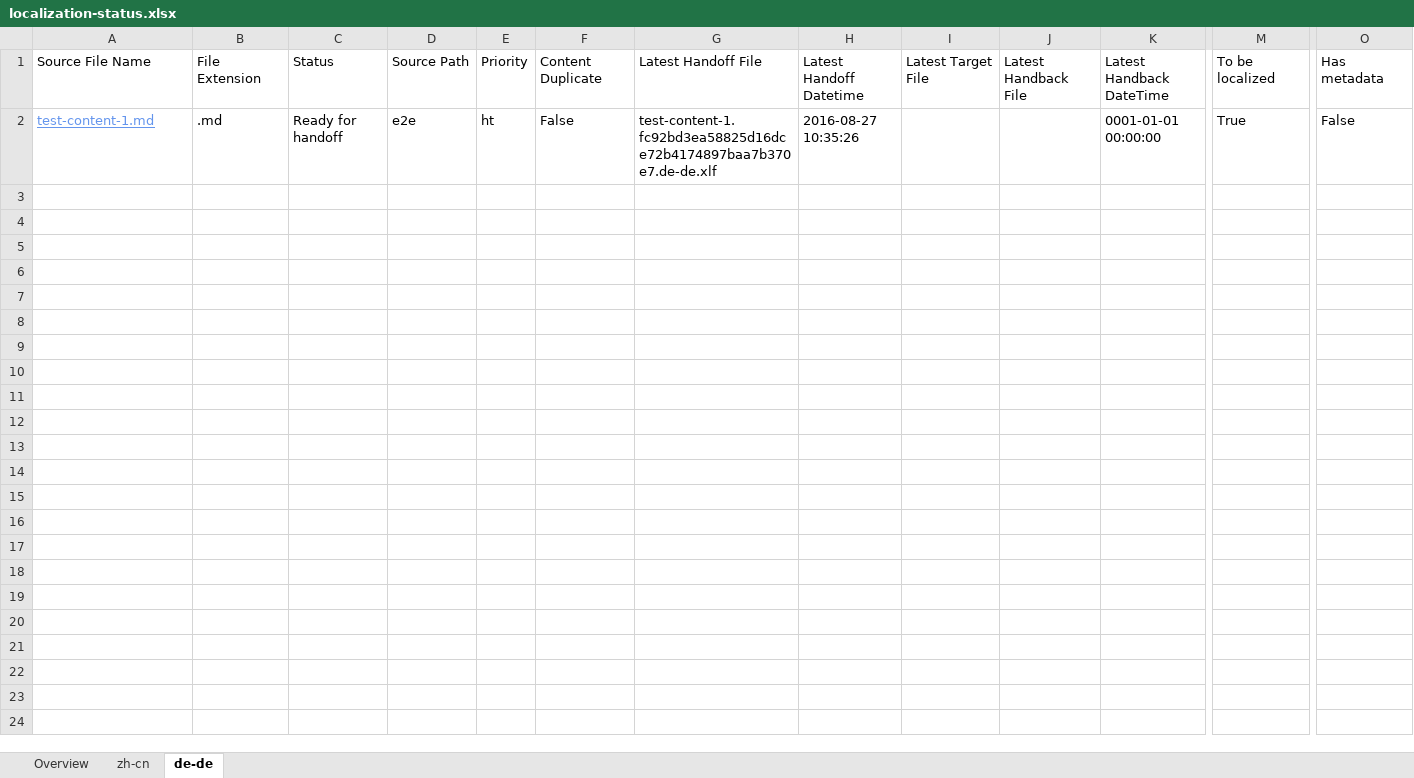
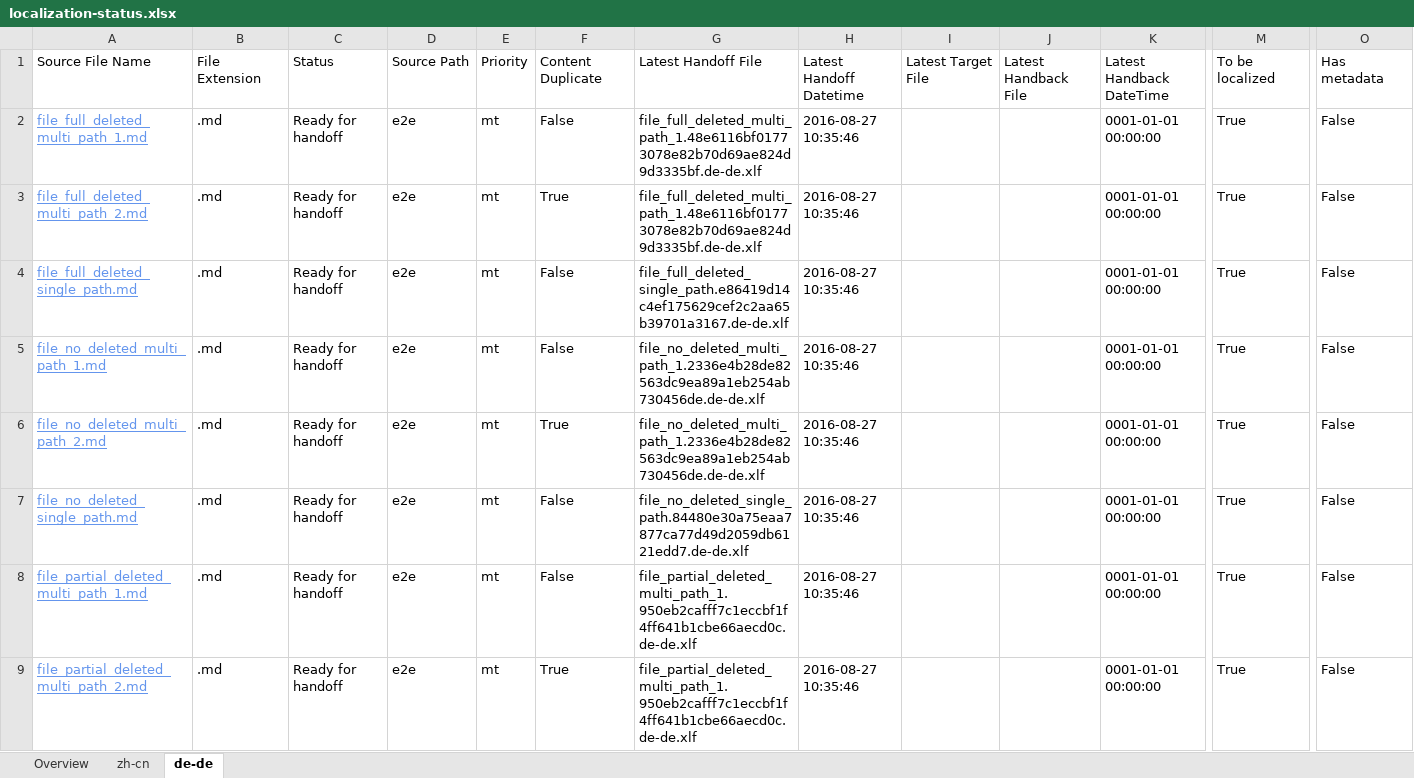
Before and after one commit to OpenLocalizationTestOrg/ol-test0-handback, an Excel workbook: ol-handback/OpenLocalizationTestOrg/ol-test0/ci/localization-status.xlsx, sheet de-de, drawn as a sheet; only a part is shown, gaps mark what is left out; values as stored, in another font and other column widths than the file's, no borders; table styles not drawn; addresses are those after the commit; rows hold the shown columns only; the diff names each change by its address in the sheet, - before the commit and + after, or states it on an @@ line.

Commit message:
Generate Report for Handoff

```diff
--- a/ol-handback/OpenLocalizationTestOrg/ol-test0/ci/localization-status.xlsx (sheet de-de)
+++ b/ol-handback/OpenLocalizationTestOrg/ol-test0/ci/localization-status.xlsx (sheet de-de)
+row 2: file_full_deleted_multi_path_1.md | .md | Ready for handoff | e2e | mt | False | file_full_deleted_multi_path_1.48e6116bf01773078e82b70d69ae824d9d3335bf.de-de.xlf | 2016-08-27 10:35:46 |  |  | 0001-01-01 00:00:00 | True | False
+row 3: file_full_deleted_multi_path_2.md | .md | Ready for handoff | e2e | mt | True | file_full_deleted_multi_path_1.48e6116bf01773078e82b70d69ae824d9d3335bf.de-de.xlf | 2016-08-27 10:35:46 |  |  | 0001-01-01 00:00:00 | True | False
+row 4: file_full_deleted_single_path.md | .md | Ready for handoff | e2e | mt | False | file_full_deleted_single_path.e86419d14c4ef175629cef2c2aa65b39701a3167.de-de.xlf | 2016-08-27 10:35:46 |  |  | 0001-01-01 00:00:00 | True | False
+row 5: file_no_deleted_multi_path_1.md | .md | Ready for handoff | e2e | mt | False | file_no_deleted_multi_path_1.2336e4b28de82563dc9ea89a1eb254ab730456de.de-de.xlf | 2016-08-27 10:35:46 |  |  | 0001-01-01 00:00:00 | True | False
+row 6: file_no_deleted_multi_path_2.md | .md | Ready for handoff | e2e | mt | True | file_no_deleted_multi_path_1.2336e4b28de82563dc9ea89a1eb254ab730456de.de-de.xlf | 2016-08-27 10:35:46 |  |  | 0001-01-01 00:00:00 | True | False
-A7: test-content-1.md
+A7: file_no_deleted_single_path.md
-E7: ht
+E7: mt
-G7: test-content-1.fc92bd3ea58825d16dce72b4174897baa7b370e7.de-de.xlf
+G7: file_no_deleted_single_path.84480e30a75eaa7877ca77d49d2059db6121edd7.de-de.xlf
-H7: 2016-08-27 10:35:26
+H7: 2016-08-27 10:35:46
+row 8: file_partial_deleted_multi_path_1.md | .md | Ready for handoff | e2e | mt | False | file_partial_deleted_multi_path_1.950eb2cafff7c1eccbf1f4ff641b1cbe66aecd0c.de-de.xlf | 2016-08-27 10:35:46 |  |  | 0001-01-01 00:00:00 | True | False
+row 9: file_partial_deleted_multi_path_2.md | .md | Ready for handoff | e2e | mt | True | file_partial_deleted_multi_path_1.950eb2cafff7c1eccbf1f4ff641b1cbe66aecd0c.de-de.xlf | 2016-08-27 10:35:46 |  |  | 0001-01-01 00:00:00 | True | False
```
Also changed, not shown: sheet zh-cn, sheet Overview.
